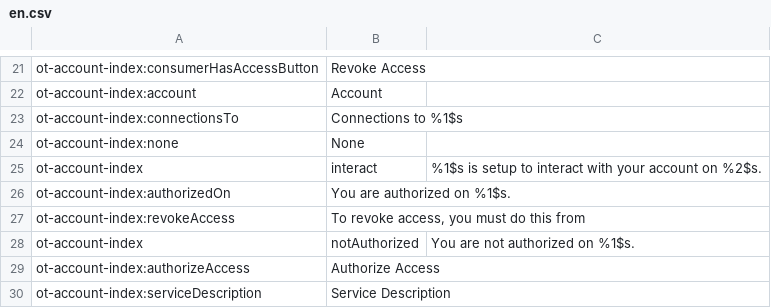
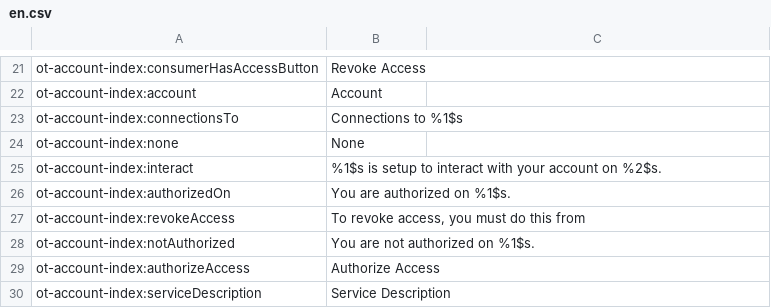
Before and after one commit to ncsuwebdev/otframework, a CSV file: application/languages/ot/en.csv, drawn as a sheet; only a part is shown, gaps mark what is left out; removed rows and columns are numbered as before the commit, all else as after; the diff names each change by its address in the sheet, - before the commit and + after, or states it on an @@ line.

```diff
--- a/application/languages/ot/en.csv
+++ b/application/languages/ot/en.csv
-row 25: ot-account-index | interact | %1$s is setup to interact with your account on %2$s.
+row 25: ot-account-index:interact | %1$s is setup to interact with your account on %2$s.
-row 28: ot-account-index | notAuthorized | You are not authorized on %1$s.
+row 28: ot-account-index:notAuthorized | You are not authorized on %1$s.
```
Also changed, not shown: 7 other files.
